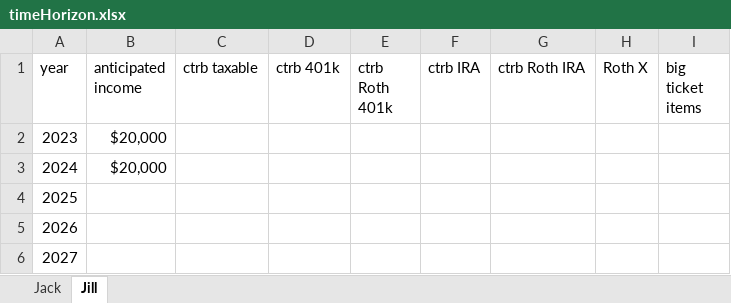
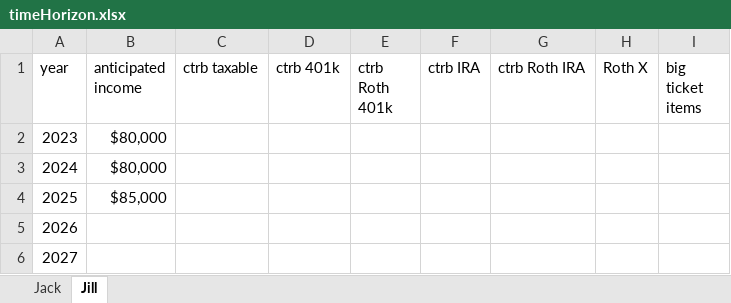
Before and after one commit to mdlacasse/ARP-Lab, an Excel workbook: timeHorizon.xlsx, sheet Jill, drawn as a sheet; only a part is shown; values as stored, in another font and other column widths than the file's, no borders; the diff names each change by its address in the sheet, - before the commit and + after, or states it on an @@ line.

```diff
--- a/timeHorizon.xlsx (sheet Jill)
+++ b/timeHorizon.xlsx (sheet Jill)
-B2:B3 (anticipated income): $20,000
+B2:B3 (anticipated income): $80,000
-B4 (anticipated income): (empty)
+B4 (anticipated income): $85,000
```
Also changed, not shown: sheet Jack, 3 other files.
